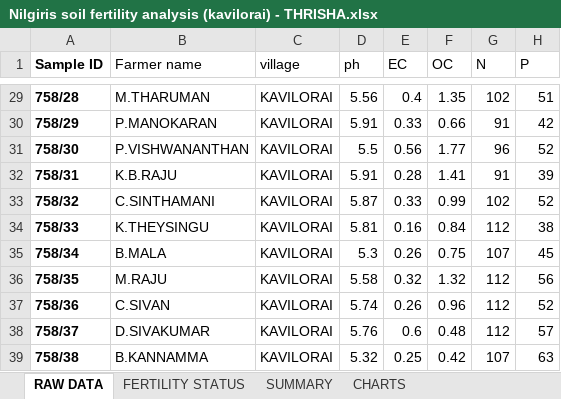
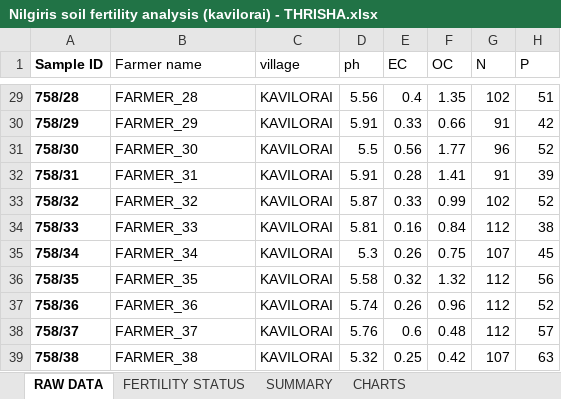
Before and after one commit to thrisha1010/Nilgiris-soil-fertility-analysis., an Excel workbook: Nilgiris soil fertility analysis (kavilorai) - THRISHA.xlsx, sheet RAW DATA, drawn as a sheet; only a part is shown, gaps mark what is left out; values as stored, in another font and other column widths than the file's, no borders; table styles not drawn; the diff covers the shown part only; the diff names each change by its address in the sheet, - before the commit and + after, or states it on an @@ line.

```diff
--- a/Nilgiris soil fertility analysis (kavilorai) - THRISHA.xlsx (sheet RAW DATA)
+++ b/Nilgiris soil fertility analysis (kavilorai) - THRISHA.xlsx (sheet RAW DATA)
-B29 (Farmer name): M.THARUMAN
+B29 (Farmer name): FARMER_28
-B30 (Farmer name): P.MANOKARAN
+B30 (Farmer name): FARMER_29
-B31 (Farmer name): P.VISHWANANTHAN
+B31 (Farmer name): FARMER_30
-B32 (Farmer name): K.B.RAJU
+B32 (Farmer name): FARMER_31
-B33 (Farmer name): C.SINTHAMANI
+B33 (Farmer name): FARMER_32
-B34 (Farmer name): K.THEYSINGU
+B34 (Farmer name): FARMER_33
-B35 (Farmer name): B.MALA
+B35 (Farmer name): FARMER_34
-B36 (Farmer name): M.RAJU
+B36 (Farmer name): FARMER_35
-B37 (Farmer name): C.SIVAN
+B37 (Farmer name): FARMER_36
-B38 (Farmer name): D.SIVAKUMAR
+B38 (Farmer name): FARMER_37
-B39 (Farmer name): B.KANNAMMA
+B39 (Farmer name): FARMER_38
```
Also changed, not shown: 27 edited cells elsewhere in this sheet.
